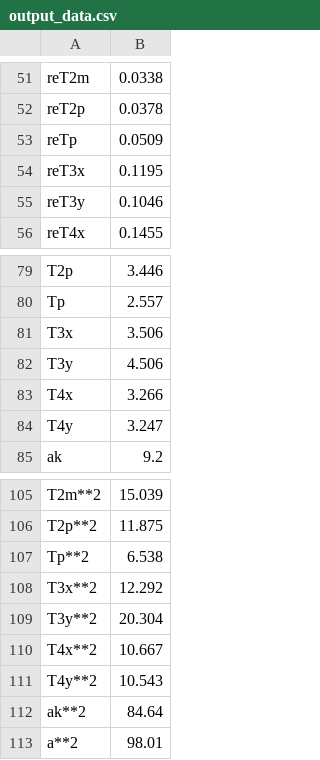
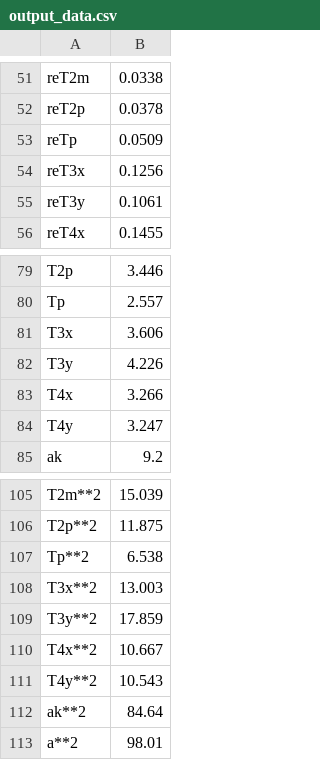
Before and after one commit to EkaterinaLotareva/phys_labs, a CSV file: 1.2.4/data/output_data.csv, drawn as a sheet; only a part is shown, gaps mark what is left out; the diff covers the shown part only.

```diff
--- a/1.2.4/data/output_data.csv
+++ b/1.2.4/data/output_data.csv
@@ -53,4 +53,4 @@ reT2p,0.0378
 reTp,0.0509
-reT3x,0.1195
-reT3y,0.1046
+reT3x,0.1256
+reT3y,0.1061
 reT4x,0.1455
@@ -80,4 +80,4 @@ T2p,3.446
 Tp,2.557
-T3x,3.506
-T3y,4.506
+T3x,3.606
+T3y,4.226
 T4x,3.266
@@ -107,4 +107,4 @@ T2p**2,11.875
 Tp**2,6.538
-T3x**2,12.292
-T3y**2,20.304
+T3x**2,13.003
+T3y**2,17.859
 T4x**2,10.667
```
Also changed, not shown: 8 removed rows and 6 edited cells elsewhere in this file, 10 other files.
